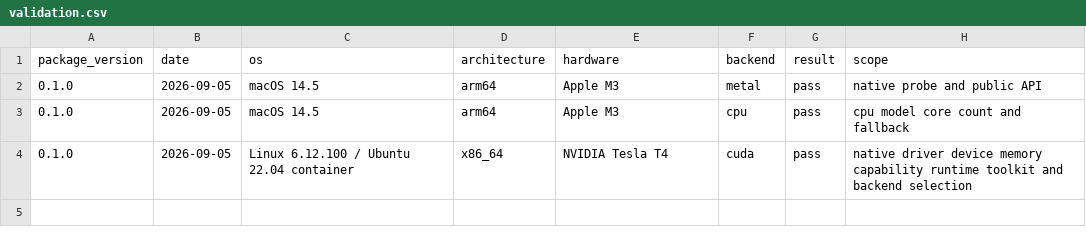
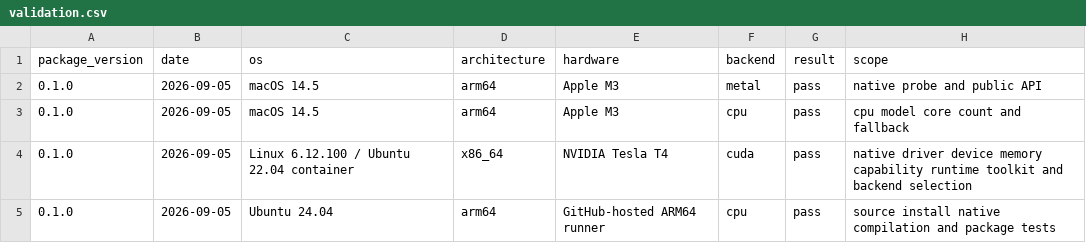
Before and after one commit to tkcaccia/gpuinfo, a CSV file: inst/extdata/validation.csv, drawn as a sheet.

Commit message:
Record ARM64 validation

```diff
--- a/inst/extdata/validation.csv
+++ b/inst/extdata/validation.csv
@@ -4 +4,2 @@ package_version,date,os,architecture,hardware,backend,result,scope
 0.1.0,2026-09-05,Linux 6.12.100 / Ubuntu 22.04 container,x86_64,NVIDIA Tesla T4,cuda,pass,native driver device memory capability runtime toolkit and backend selection
+0.1.0,2026-09-05,Ubuntu 24.04,arm64,GitHub-hosted ARM64 runner,cpu,pass,source install native compilation and package tests
```
Also changed, not shown: 4 other files.
